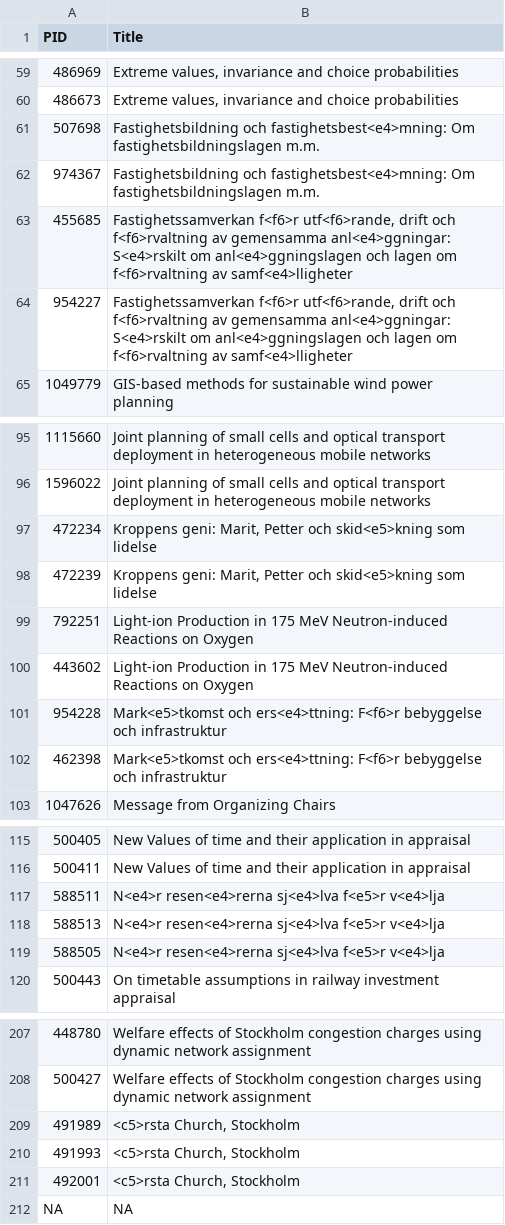
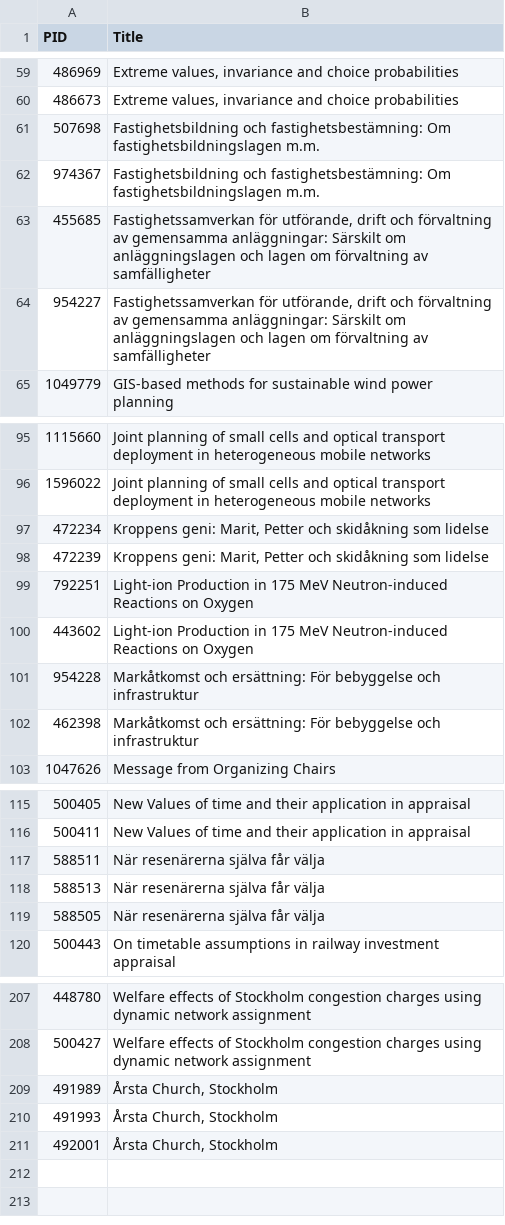
Before and after one commit to maubibl/maucorpus, a CSV file: inst/extdata/exceptions_check_multiplettes_title.csv, drawn as a sheet; only a part is shown, gaps mark what is left out; the diff covers the shown part only.

Commit message:
update exceptions data

```diff
--- a/inst/extdata/exceptions_check_multiplettes_title.csv
+++ b/inst/extdata/exceptions_check_multiplettes_title.csv
@@ -60,6 +60,6 @@
 486673,"Extreme values, invariance and choice probabilities"
-507698,"Fastighetsbildning och fastighetsbest<e4>mning: Om fastighetsbildningslagen m.m."
-974367,"Fastighetsbildning och fastighetsbest<e4>mning: Om fastighetsbildningslagen m.m."
-455685,"Fastighetssamverkan f<f6>r utf<f6>rande, drift och f<f6>rvaltning av gemensamma anl<e4>ggningar: S<e4>rskilt om anl<e4>ggningslagen och lagen om f<f6>rvaltning av samf<e4>lligheter"
-954227,"Fastighetssamverkan f<f6>r utf<f6>rande, drift och f<f6>rvaltning av gemensamma anl<e4>ggningar: S<e4>rskilt om anl<e4>ggningslagen och lagen om f<f6>rvaltning av samf<e4>lligheter"
+507698,"Fastighetsbildning och fastighetsbestämning: Om fastighetsbildningslagen m.m."
+974367,"Fastighetsbildning och fastighetsbestämning: Om fastighetsbildningslagen m.m."
+455685,"Fastighetssamverkan för utförande, drift och förvaltning av gemensamma anläggningar: Särskilt om anläggningslagen och lagen om förvaltning av samfälligheter"
+954227,"Fastighetssamverkan för utförande, drift och förvaltning av gemensamma anläggningar: Särskilt om anläggningslagen och lagen om förvaltning av samfälligheter"
 1049779,"GIS-based methods for sustainable wind power planning"
@@ -96,8 +96,8 @@
 1596022,"Joint planning of small cells and optical transport deployment in heterogeneous mobile networks"
-472234,"Kroppens geni: Marit, Petter och skid<e5>kning som lidelse"
-472239,"Kroppens geni: Marit, Petter och skid<e5>kning som lidelse"
+472234,"Kroppens geni: Marit, Petter och skidåkning som lidelse"
+472239,"Kroppens geni: Marit, Petter och skidåkning som lidelse"
 792251,"Light-ion Production in 175 MeV Neutron-induced Reactions on Oxygen"
 443602,"Light-ion Production in 175 MeV Neutron-induced Reactions on Oxygen"
-954228,"Mark<e5>tkomst och ers<e4>ttning: F<f6>r bebyggelse och infrastruktur"
-462398,"Mark<e5>tkomst och ers<e4>ttning: F<f6>r bebyggelse och infrastruktur"
+954228,"Markåtkomst och ersättning: För bebyggelse och infrastruktur"
+462398,"Markåtkomst och ersättning: För bebyggelse och infrastruktur"
 1047626,"Message from Organizing Chairs"
@@ -116,5 +116,5 @@
 500411,"New Values of time and their application in appraisal"
-588511,"N<e4>r resen<e4>rerna sj<e4>lva f<e5>r v<e4>lja"
-588513,"N<e4>r resen<e4>rerna sj<e4>lva f<e5>r v<e4>lja"
-588505,"N<e4>r resen<e4>rerna sj<e4>lva f<e5>r v<e4>lja"
+588511,"När resenärerna själva får välja"
+588513,"När resenärerna själva får välja"
+588505,"När resenärerna själva får välja"
 500443,"On timetable assumptions in railway investment appraisal"
@@ -208,5 +208,4 @@
 500427,"Welfare effects of Stockholm congestion charges using dynamic network assignment"
-491989,"<c5>rsta Church, Stockholm"
-491993,"<c5>rsta Church, Stockholm"
-492001,"<c5>rsta Church, Stockholm"
-NA,NA
+491989,"Årsta Church, Stockholm"
+491993,"Årsta Church, Stockholm"
+492001,"Årsta Church, Stockholm"
```
Also changed, not shown: 6 edited cells elsewhere in this file.
